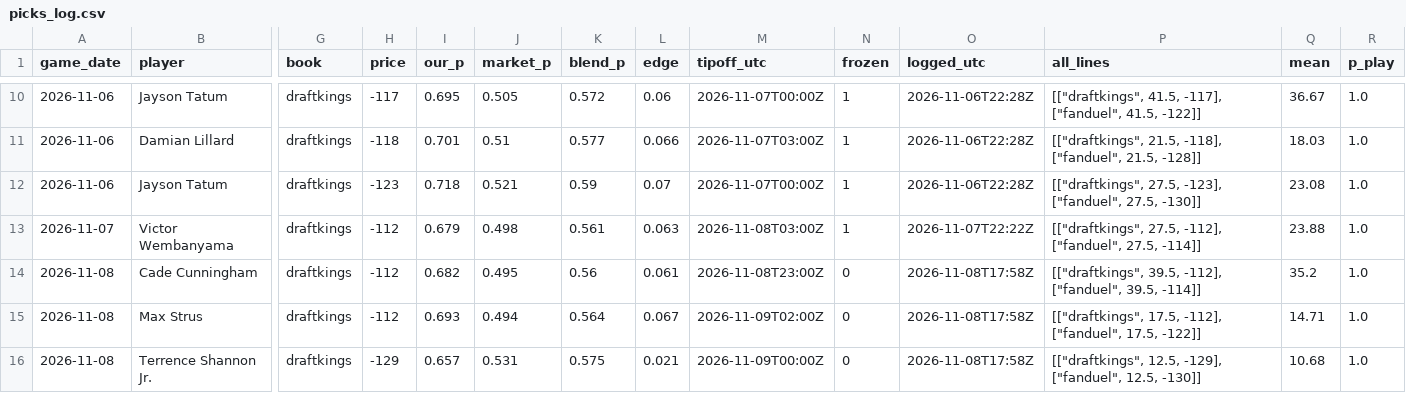
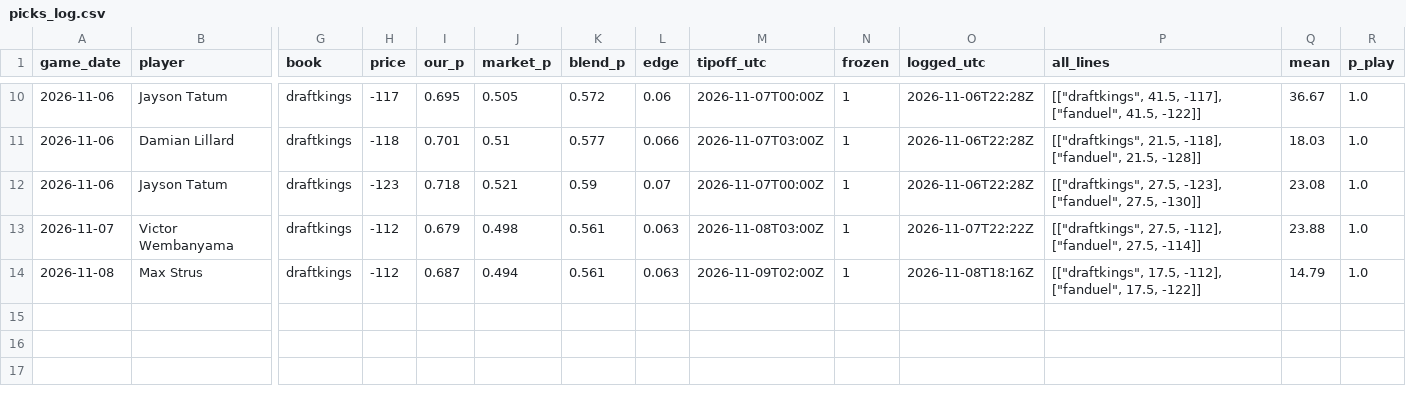
Before and after one commit to ryan7zoom/nba-props, a CSV file: data/picks_log.csv, drawn as a sheet; only a part is shown, gaps mark what is left out; removed rows and columns are numbered as before the commit, all else as after; rows hold the shown columns only; the diff names each change by its address in the sheet, - before the commit and + after, or states it on an @@ line.

```diff
--- a/data/picks_log.csv
+++ b/data/picks_log.csv
-row 14: 2026-11-08 | Cade Cunningham | draftkings | -112 | 0.682 | 0.495 | 0.56 | 0.061 | 2026-11-08T23:00Z | 0 | 2026-11-08T17:58Z | [["draftkings", 39.5, -112], ["fanduel", 39.5, -114]] | 35.2 | 1.0
-I14 (our_p): 0.693
+I14 (our_p): 0.687
-K14 (blend_p): 0.564
+K14 (blend_p): 0.561
-L14 (edge): 0.067
+L14 (edge): 0.063
-N14 (frozen): 0
+N14 (frozen): 1
-O14 (logged_utc): 2026-11-08T17:58Z
+O14 (logged_utc): 2026-11-08T18:16Z
-Q14 (mean): 14.71
+Q14 (mean): 14.79
-row 16: 2026-11-08 | Terrence Shannon Jr. | draftkings | -129 | 0.657 | 0.531 | 0.575 | 0.021 | 2026-11-09T00:00Z | 0 | 2026-11-08T17:58Z | [["draftkings", 12.5, -129], ["fanduel", 12.5, -130]] | 10.68 | 1.0
```
Also changed, not shown: data/injuries_official_history.csv, data/injuries_official_latest.csv, 23 other files.
